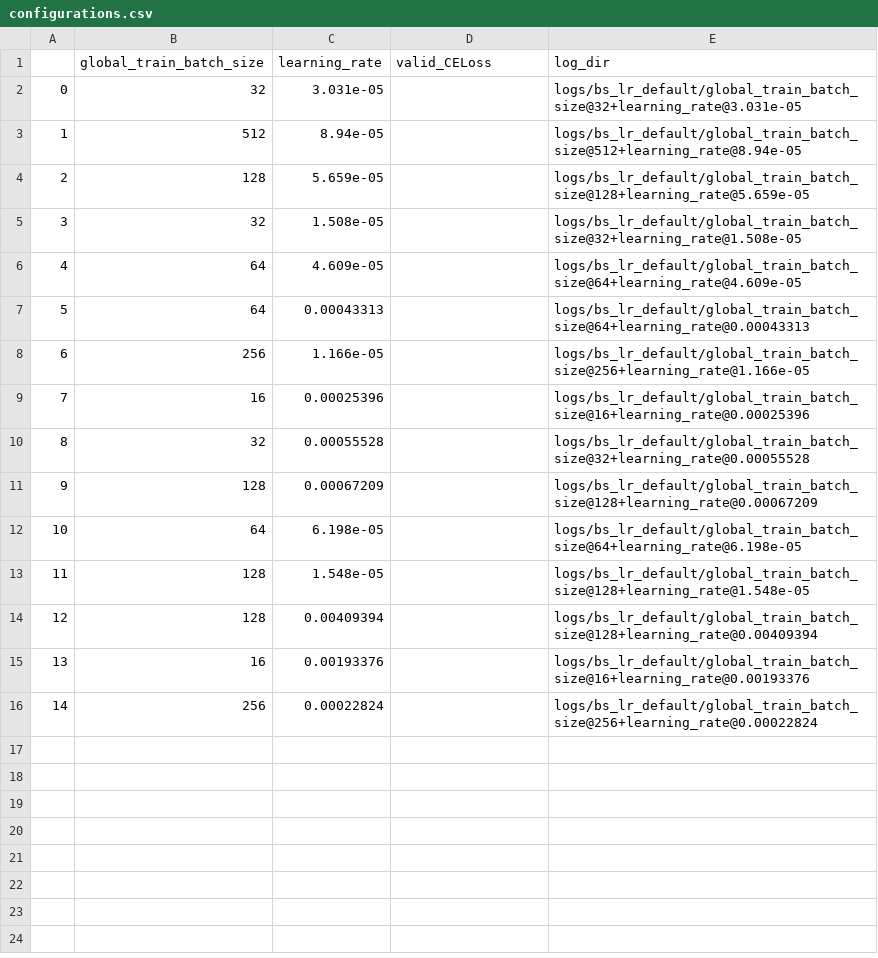
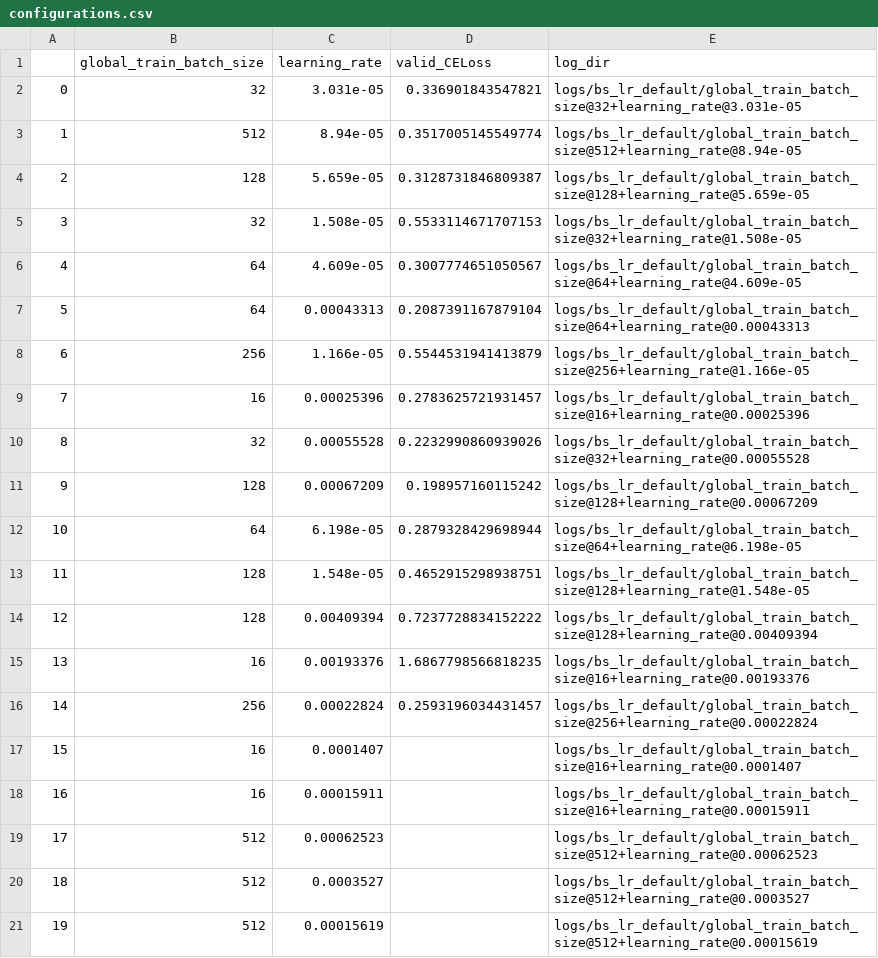
Before and after one commit to bittremieux-lab/casanovo-scaling, a CSV file: hpt/bs_lr_default/configurations.csv, drawn as a sheet.

Commit message:
Plotting 2D heatmap and continuing bs_lr_default hpt

```diff
--- a/hpt/bs_lr_default/configurations.csv
+++ b/hpt/bs_lr_default/configurations.csv
@@ -1,16 +1,21 @@
 ,global_train_batch_size,learning_rate,valid_CELoss,log_dir
-0,32,3.031e-05,,logs/bs_lr_default/global_train_batch_size@32+learning_rate@3.031e-05
-1,512,8.94e-05,,logs/bs_lr_default/global_train_batch_size@512+learning_rate@8.94e-05
-2,128,5.659e-05,,logs/bs_lr_default/global_train_batch_size@128+learning_rate@5.659e-05
-3,32,1.508e-05,,logs/bs_lr_default/global_train_batch_size@32+learning_rate@1.508e-05
-4,64,4.609e-05,,logs/bs_lr_default/global_train_batch_size@64+learning_rate@4.609e-05
-5,64,0.00043313,,logs/bs_lr_default/global_train_batch_size@64+learning_rate@0.00043313
-6,256,1.166e-05,,logs/bs_lr_default/global_train_batch_size@256+learning_rate@1.166e-05
-7,16,0.00025396,,logs/bs_lr_default/global_train_batch_size@16+learning_rate@0.00025396
-8,32,0.00055528,,logs/bs_lr_default/global_train_batch_size@32+learning_rate@0.00055528
-9,128,0.00067209,,logs/bs_lr_default/global_train_batch_size@128+learning_rate@0.00067209
-10,64,6.198e-05,,logs/bs_lr_default/global_train_batch_size@64+learning_rate@6.198e-05
-11,128,1.548e-05,,logs/bs_lr_default/global_train_batch_size@128+learning_rate@1.548e-05
-12,128,0.00409394,,logs/bs_lr_default/global_train_batch_size@128+learning_rate@0.00409394
-13,16,0.00193376,,logs/bs_lr_default/global_train_batch_size@16+learning_rate@0.00193376
-14,256,0.00022824,,logs/bs_lr_default/global_train_batch_size@256+learning_rate@0.00022824
+0,32,3.031e-05,0.336901843547821,logs/bs_lr_default/global_train_batch_size@32+learning_rate@3.031e-05
+1,512,8.94e-05,0.3517005145549774,logs/bs_lr_default/global_train_batch_size@512+learning_rate@8.94e-05
+2,128,5.659e-05,0.3128731846809387,logs/bs_lr_default/global_train_batch_size@128+learning_rate@5.659e-05
+3,32,1.508e-05,0.5533114671707153,logs/bs_lr_default/global_train_batch_size@32+learning_rate@1.508e-05
+4,64,4.609e-05,0.3007774651050567,logs/bs_lr_default/global_train_batch_size@64+learning_rate@4.609e-05
+5,64,0.00043313,0.2087391167879104,logs/bs_lr_default/global_train_batch_size@64+learning_rate@0.00043313
+6,256,1.166e-05,0.5544531941413879,logs/bs_lr_default/global_train_batch_size@256+learning_rate@1.166e-05
+7,16,0.00025396,0.2783625721931457,logs/bs_lr_default/global_train_batch_size@16+learning_rate@0.00025396
+8,32,0.00055528,0.2232990860939026,logs/bs_lr_default/global_train_batch_size@32+learning_rate@0.00055528
+9,128,0.00067209,0.198957160115242,logs/bs_lr_default/global_train_batch_size@128+learning_rate@0.00067209
+10,64,6.198e-05,0.2879328429698944,logs/bs_lr_default/global_train_batch_size@64+learning_rate@6.198e-05
+11,128,1.548e-05,0.4652915298938751,logs/bs_lr_default/global_train_batch_size@128+learning_rate@1.548e-05
+12,128,0.00409394,0.7237728834152222,logs/bs_lr_default/global_train_batch_size@128+learning_rate@0.00409394
+13,16,0.00193376,1.6867798566818235,logs/bs_lr_default/global_train_batch_size@16+learning_rate@0.00193376
+14,256,0.00022824,0.2593196034431457,logs/bs_lr_default/global_train_batch_size@256+learning_rate@0.00022824
+15,16,0.0001407,,logs/bs_lr_default/global_train_batch_size@16+learning_rate@0.0001407
+16,16,0.00015911,,logs/bs_lr_default/global_train_batch_size@16+learning_rate@0.00015911
+17,512,0.00062523,,logs/bs_lr_default/global_train_batch_size@512+learning_rate@0.00062523
+18,512,0.0003527,,logs/bs_lr_default/global_train_batch_size@512+learning_rate@0.0003527
+19,512,0.00015619,,logs/bs_lr_default/global_train_batch_size@512+learning_rate@0.00015619
```
Also changed, not shown: 2 other files.
